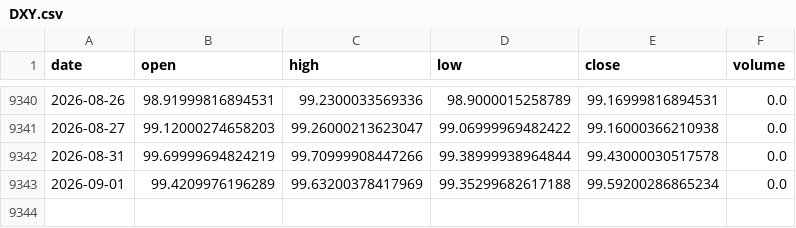
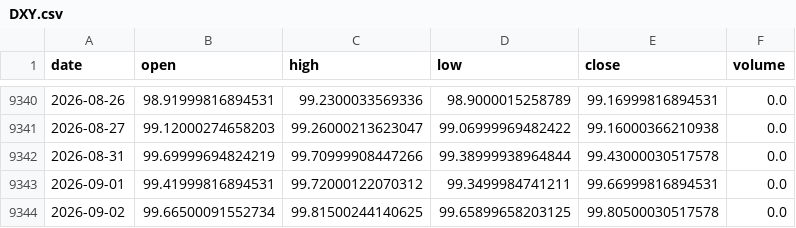
Before and after one commit to amincato/GOLDSTEIN, a CSV file: data/cache/DXY.csv, drawn as a sheet; only a part is shown, gaps mark what is left out.

```diff
--- a/data/cache/DXY.csv
+++ b/data/cache/DXY.csv
@@ -9342,2 +9342,3 @@ date,open,high,low,close,volume
 2026-08-31,99.69999694824219,99.70999908447266,99.38999938964844,99.43000030517578,0.0
-2026-09-01,99.4209976196289,99.63200378417969,99.35299682617188,99.59200286865234,0.0
+2026-09-01,99.41999816894531,99.72000122070312,99.3499984741211,99.66999816894531,0.0
+2026-09-02,99.66500091552734,99.81500244140625,99.65899658203125,99.80500030517578,0.0
```
Also changed, not shown: data/cache/GDX.csv, data/cache/UGL.csv, 23 other files.
